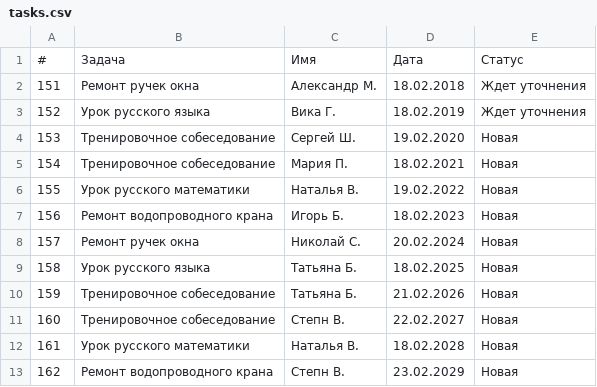
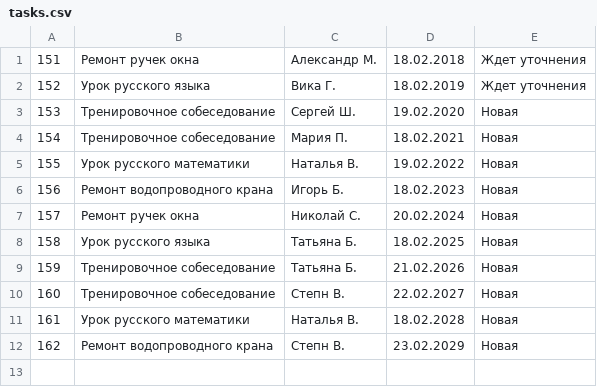
Before and after one commit to foralien/shenka, a CSV file: data/tasks.csv, drawn as a sheet.

```diff
--- a/data/tasks.csv
+++ b/data/tasks.csv
@@ -1,2 +1 @@
-#,Задача,Имя,Дата,Статус
 151,Ремонт ручек окна,Александр М.,18.02.2018,Ждет уточнения
```
Also changed, not shown: data/log-out.csv, data/log.csv, 7 other files.
